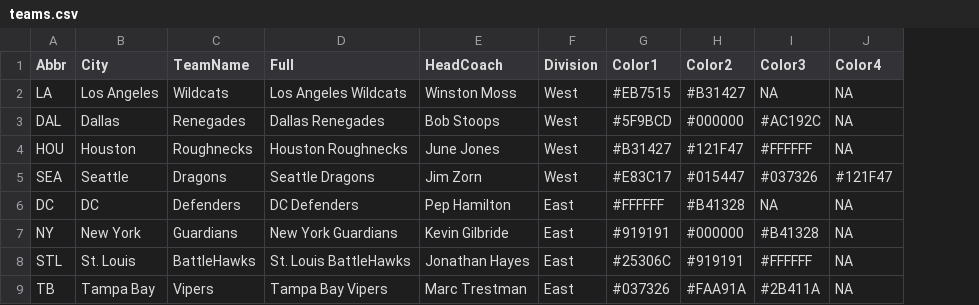
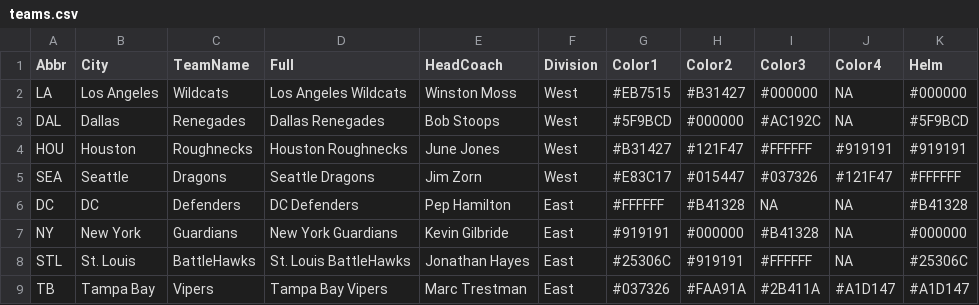
Before and after one commit to ajreinhard/XFL-public, a CSV file: teams.csv, drawn as a sheet; the diff names each change by its address in the sheet, - before the commit and + after, or states it on an @@ line.

```diff
--- a/teams.csv
+++ b/teams.csv
+column K (Helm), rows 2-9: #000000 | #5F9BCD | #919191 | #FFFFFF | #B41328 | #000000 | #25306C | #A1D147
-I2 (Color3): NA
+I2 (Color3): #000000
-J4 (Color4): NA
+J4 (Color4): #919191
-J9 (Color4): NA
+J9 (Color4): #A1D147
```
Also changed, not shown: sim results.csv, 7 other files.
